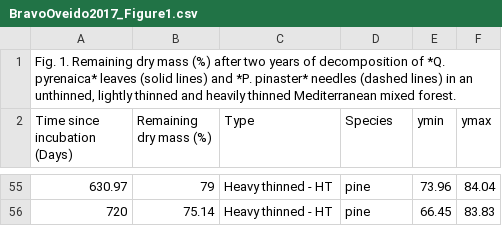
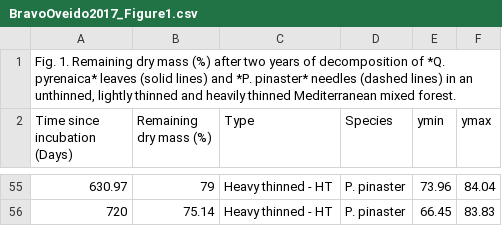
Before and after one commit to ktoddbrown/SoilDRaH, a CSV file: 01_DataRescue/BravoOveido2017/BravoOveido2017_Figure1.csv, drawn as a sheet; only a part is shown, gaps mark what is left out; the diff covers the shown part only.

```diff
--- a/01_DataRescue/BravoOveido2017/BravoOveido2017_Figure1.csv
+++ b/01_DataRescue/BravoOveido2017/BravoOveido2017_Figure1.csv
@@ -55,2 +55,2 @@ Time since incubation (Days),Remaining dry mass (%),Type,Species,ymin,ymax
-630.97,79,Heavy thinned - HT,pine,73.96,84.04
-720,75.14,Heavy thinned - HT,pine,66.45,83.83
+630.97,79,Heavy thinned - HT,P. pinaster,73.96,84.04
+720,75.14,Heavy thinned - HT,P. pinaster,66.45,83.83
```
Also changed, not shown: 52 edited cells elsewhere in this file, 6 other files.
